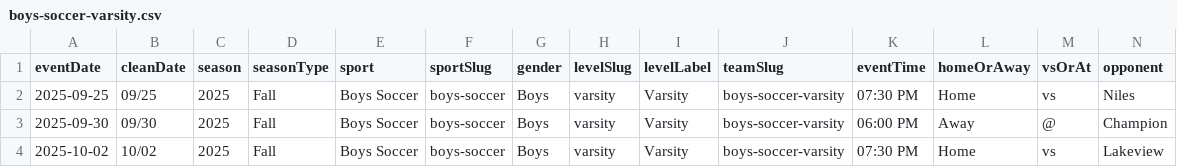
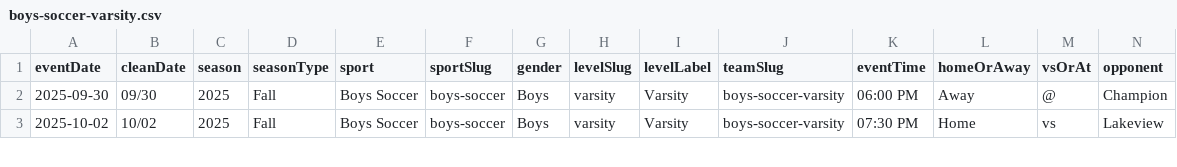
Before and after one commit to nruggieri-poland/schedules, a CSV file: teams/boys-soccer-varsity.csv, drawn as a sheet; only a part is shown; rows hold the shown columns only; the diff names each change by its address in the sheet, - before the commit and + after, or states it on an @@ line.

```diff
--- a/teams/boys-soccer-varsity.csv
+++ b/teams/boys-soccer-varsity.csv
-row 2: 2025-09-25 | 09/25 | 2025 | Fall | Boys Soccer | boys-soccer | Boys | varsity | Varsity | boys-soccer-varsity | 07:30 PM | Home | vs | Niles
```
Also changed, not shown: rollups/freshman/combined.csv, rollups/varsity/combined.csv, 46 other files.
